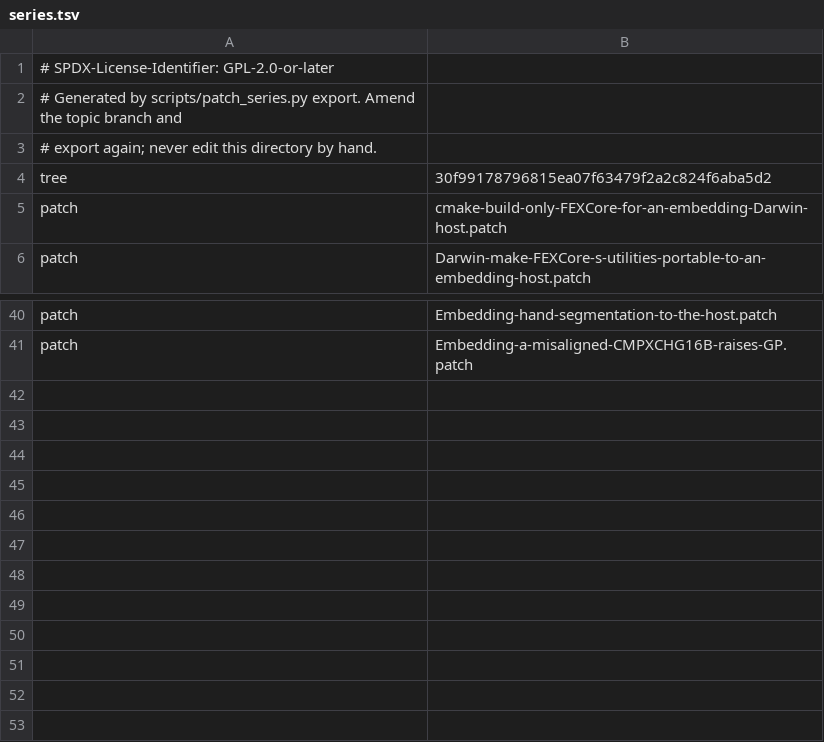
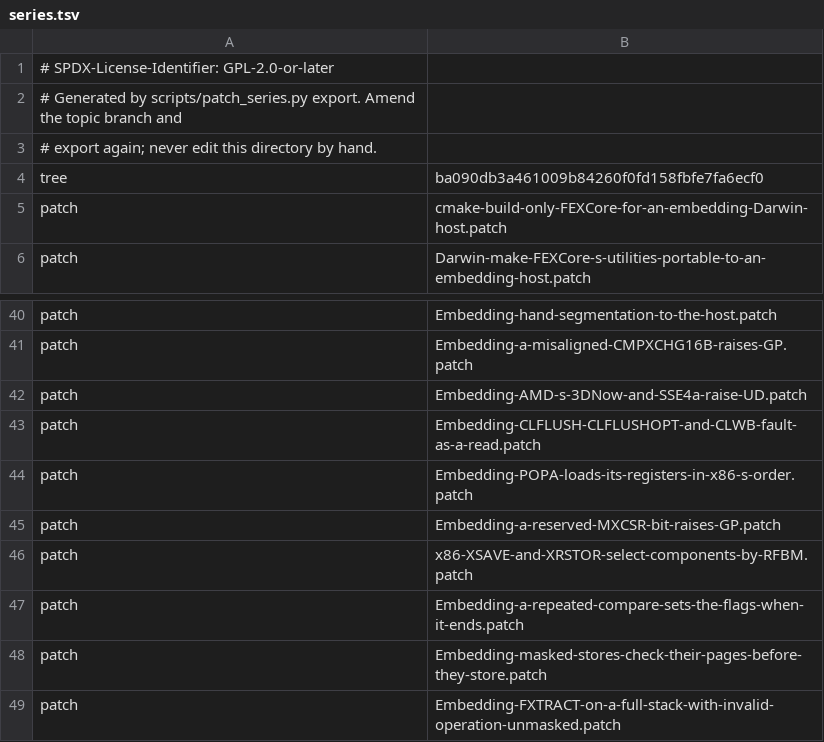
Before and after one commit to 1972nollus/Kernarium, a TSV file: dependencies/patches/fex/series.tsv, drawn as a sheet; only a part is shown, gaps mark what is left out.

```diff
--- a/dependencies/patches/fex/series.tsv
+++ b/dependencies/patches/fex/series.tsv
@@ -3,3 +3,3 @@
 # export again; never edit this directory by hand.
-tree	30f99178796815ea07f63479f2a2c824f6aba5d2
+tree	ba090db3a461009b84260f0fd158fbfe7fa6ecf0
 patch	cmake-build-only-FEXCore-for-an-embedding-Darwin-host.patch
@@ -41 +41,9 @@ patch	Embedding-hand-segmentation-to-the-host.patch
 patch	Embedding-a-misaligned-CMPXCHG16B-raises-GP.patch
+patch	Embedding-AMD-s-3DNow-and-SSE4a-raise-UD.patch
+patch	Embedding-CLFLUSH-CLFLUSHOPT-and-CLWB-fault-as-a-read.patch
+patch	Embedding-POPA-loads-its-registers-in-x86-s-order.patch
+patch	Embedding-a-reserved-MXCSR-bit-raises-GP.patch
+patch	x86-XSAVE-and-XRSTOR-select-components-by-RFBM.patch
+patch	Embedding-a-repeated-compare-sets-the-flags-when-it-ends.patch
+patch	Embedding-masked-stores-check-their-pages-before-they-store.patch
+patch	Embedding-FXTRACT-on-a-full-stack-with-invalid-operation-unmasked.patch
```
Also changed, not shown: 11 other files.
